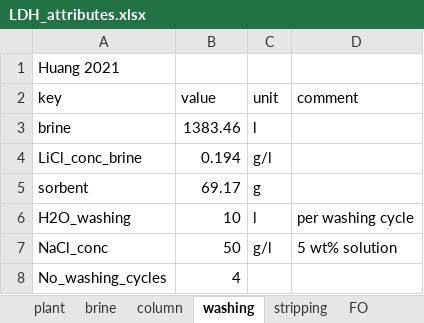
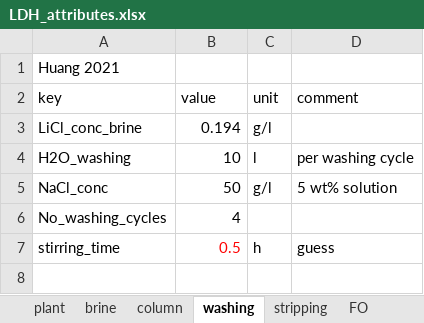
Before and after one commit to jfgphillips/FUSE-V2, an Excel workbook: data/LDH_attributes.xlsx, sheet washing, drawn as a sheet; values as stored, in another font and other column widths than the file's, no borders; removed rows and columns are numbered as before the commit, all else as after; the diff names each change by its address in the sheet, - before the commit and + after, or states it on an @@ line.

Commit message:
Implementation of SorbentSynthesis (partly taken from Sor_Syn_Chemicals, addition of definitions of methods, implementation of stirring energy for column washing, adjustments to give amounts of water required in l

```diff
--- a/data/LDH_attributes.xlsx (sheet washing)
+++ b/data/LDH_attributes.xlsx (sheet washing)
-row 3: brine | 1383.46 | l
-row 5: sorbent | 69.17 | g
+row 7: stirring_time | 0.5 | h | guess
```
Also changed, not shown: sheet chemicals_sorbent_synthesis, sheet standard_belt_conveyor, sheet worker, 21 other files.
